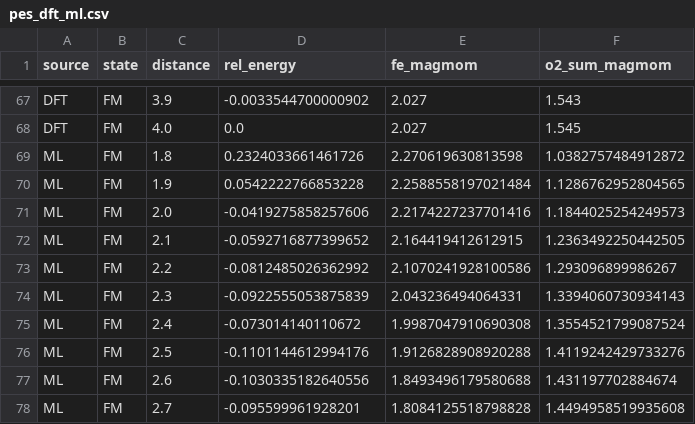
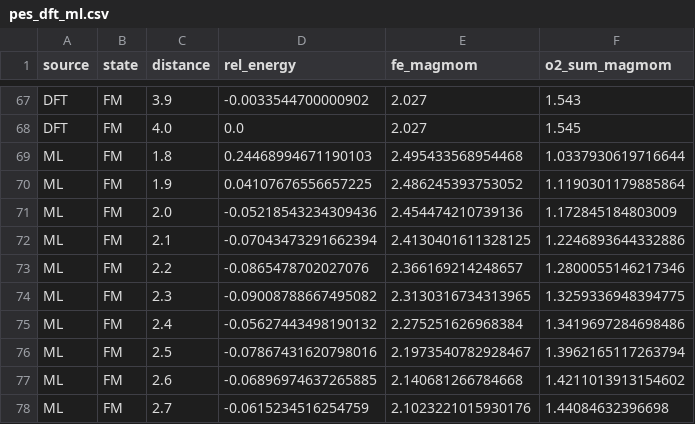
Before and after one commit to hongmoxian/mace_film, a CSV file: examples/fen4/figure_data/pes_dft_ml.csv, drawn as a sheet; only a part is shown, gaps mark what is left out; the diff covers the shown part only.

```diff
--- a/examples/fen4/figure_data/pes_dft_ml.csv
+++ b/examples/fen4/figure_data/pes_dft_ml.csv
@@ -68,11 +68,11 @@ DFT,FM,3.9,-0.0033544700000902,2.027,1.543
 DFT,FM,4.0,0.0,2.027,1.545
-ML,FM,1.8,0.2324033661461726,2.270619630813598,1.0382757484912872
-ML,FM,1.9,0.0542222766853228,2.2588558197021484,1.1286762952804565
-ML,FM,2.0,-0.0419275858257606,2.2174227237701416,1.1844025254249573
-ML,FM,2.1,-0.0592716877399652,2.164419412612915,1.2363492250442505
-ML,FM,2.2,-0.0812485026362992,2.1070241928100586,1.293096899986267
-ML,FM,2.3,-0.0922555053875839,2.043236494064331,1.3394060730934143
-ML,FM,2.4,-0.073014140110672,1.9987047910690308,1.3554521799087524
-ML,FM,2.5,-0.1101144612994176,1.9126828908920288,1.4119242429733276
-ML,FM,2.6,-0.1030335182640556,1.8493496179580688,1.431197702884674
-ML,FM,2.7,-0.095599961928201,1.8084125518798828,1.4494958519935608
+ML,FM,1.8,0.24468994671190103,2.495433568954468,1.0337930619716644
+ML,FM,1.9,0.04107676556657225,2.486245393753052,1.1190301179885864
+ML,FM,2.0,-0.05218543234309436,2.454474210739136,1.172845184803009
+ML,FM,2.1,-0.07043473291662394,2.4130401611328125,1.2246893644332886
+ML,FM,2.2,-0.0865478702027076,2.366169214248657,1.2800055146217346
+ML,FM,2.3,-0.09008788667495082,2.3130316734313965,1.3259336948394775
+ML,FM,2.4,-0.05627443498190132,2.275251626968384,1.3419697284698486
+ML,FM,2.5,-0.07867431620798016,2.1973540782928467,1.3962165117263794
+ML,FM,2.6,-0.06896974637265885,2.140681266784668,1.4211013913154602
+ML,FM,2.7,-0.0615234516254759,2.1023221015930176,1.44084632396698
```
Also changed, not shown: 103 edited cells elsewhere in this file, MANIFEST.csv, 14 other files.
